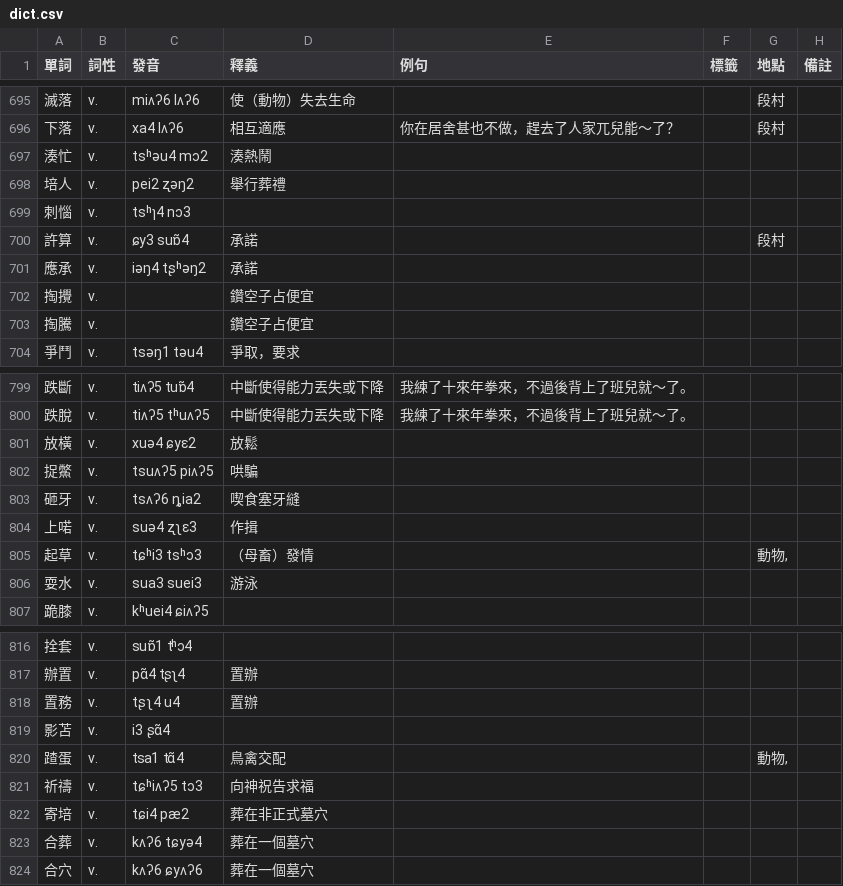
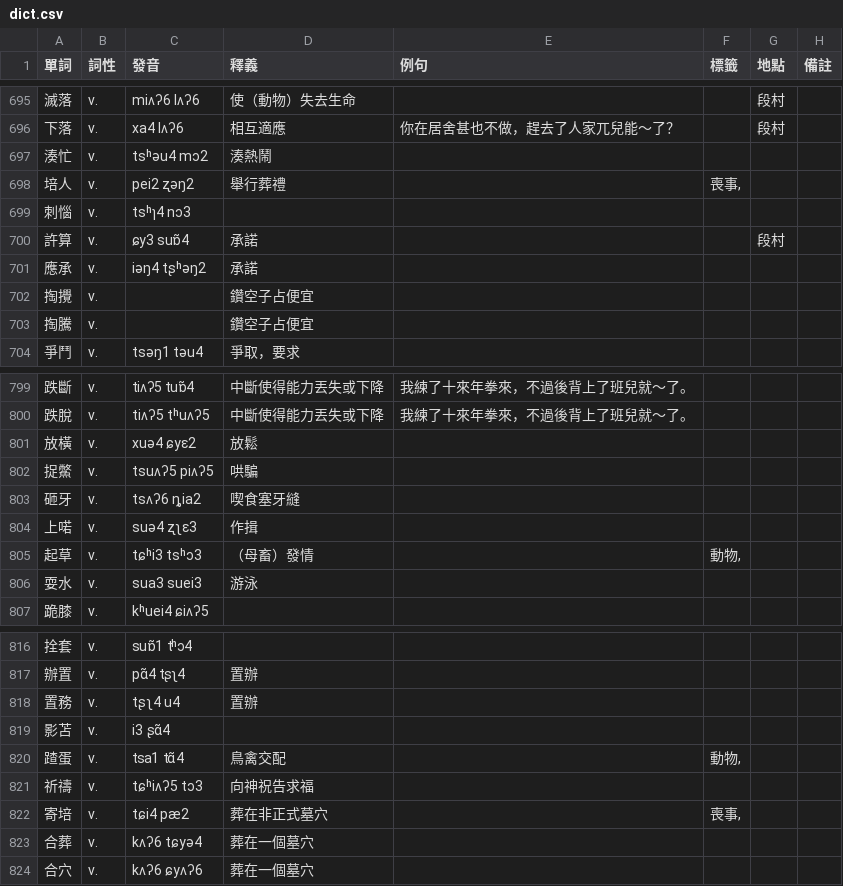
Before and after one commit to JinyuWorld/dict-pingyao, a CSV file: dict.csv, drawn as a sheet; only a part is shown, gaps mark what is left out; the diff covers the shown part only.

```diff
--- a/dict.csv
+++ b/dict.csv
@@ -697,3 +697,3 @@
 湊忙,v.,tsʰəu4 mɔ2,湊熱鬧,,,,
-培人,v.,pei2 ʐəŋ2,舉行葬禮,,,,
+培人,v.,pei2 ʐəŋ2,舉行葬禮,,"喪事,",,
 刺惱,v.,tsʰɿ4 nɔ3,,,,,
@@ -804,3 +804,3 @@
 上喏,v.,suə4 ʐʅɛ3,作揖,,,,
-起草,v.,tɕʰi3 tsʰɔ3,（母畜）發情,,,"動物,",
+起草,v.,tɕʰi3 tsʰɔ3,（母畜）發情,,"動物,",,
 耍水,v.,sua3 suei3,游泳,,,,
@@ -819,5 +819,5 @@
 影苫,v.,i3 ʂɑ̃4,,,,,
-蹅蛋,v.,tsa1 tɑ̃4,鳥禽交配,,,"動物,",
+蹅蛋,v.,tsa1 tɑ̃4,鳥禽交配,,"動物,",,
 祈禱,v.,tɕʰiʌʔ5 tɔ3,向神祝告求福,,,,
-寄培,v.,tɕi4 pæ2,葬在非正式墓穴,,,,
+寄培,v.,tɕi4 pæ2,葬在非正式墓穴,,"喪事,",,
 合葬,v.,kʌʔ6 tɕyə4,葬在一個墓穴,,,,
```
Also changed, not shown: 19 edited cells elsewhere in this file.
